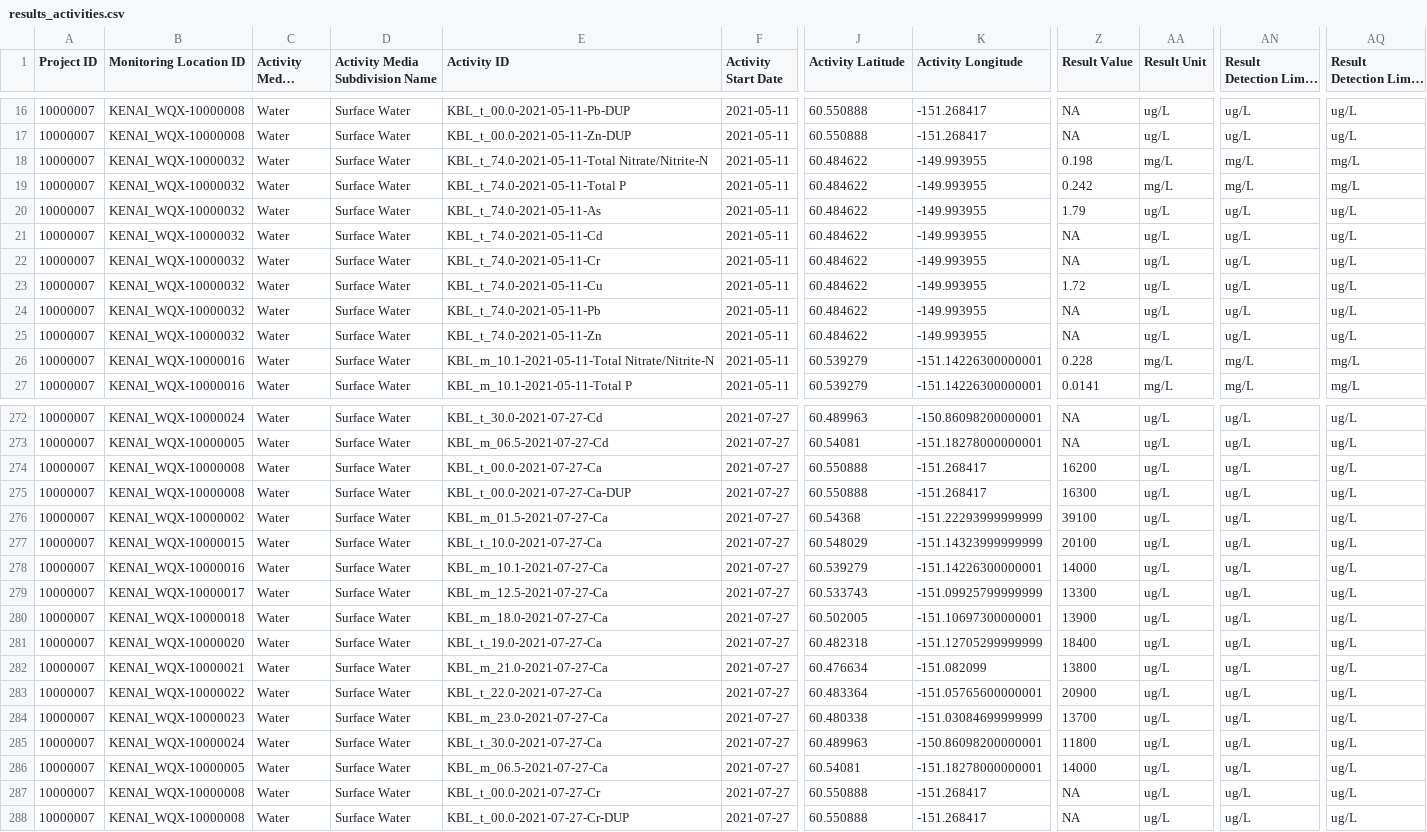
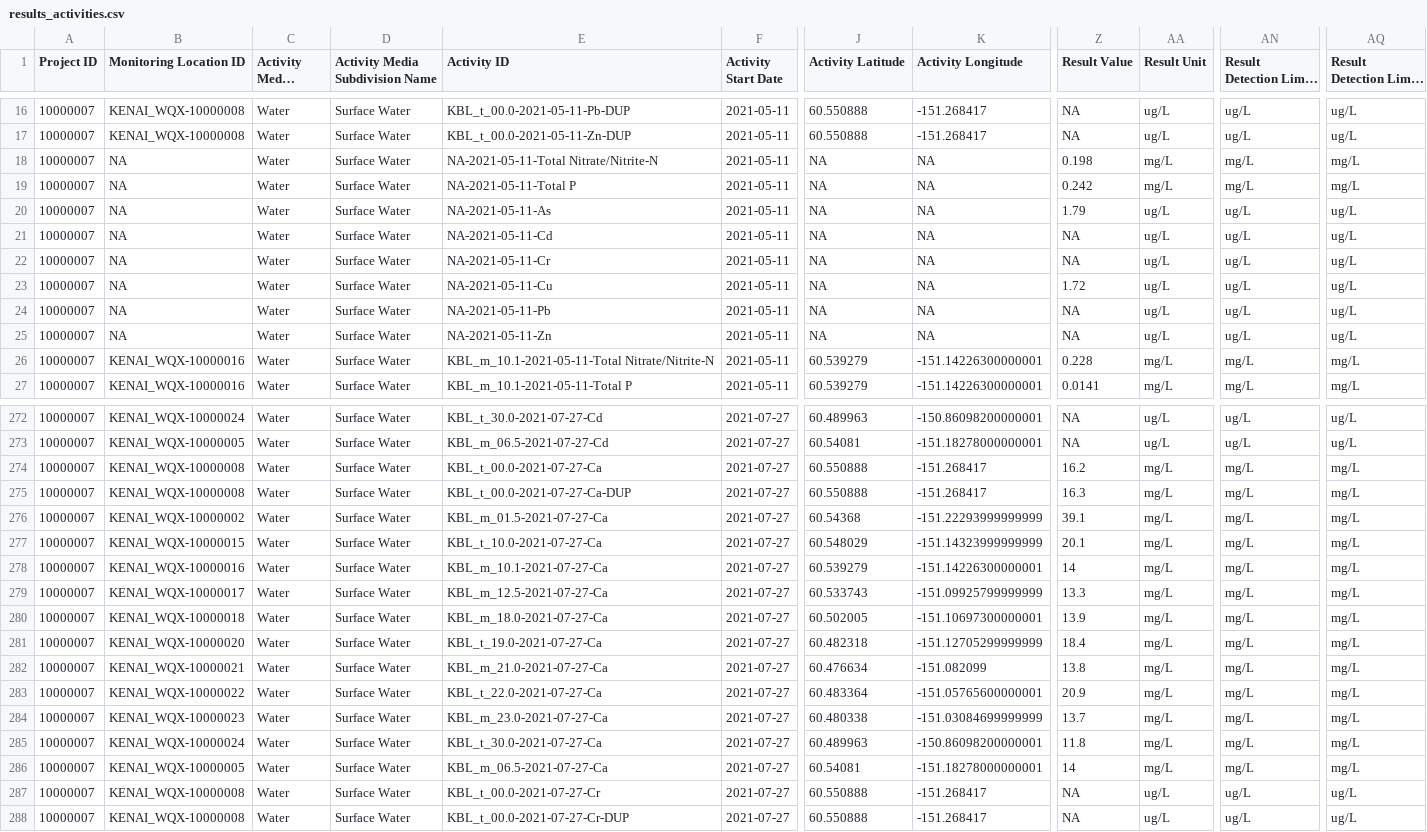
Before and after one commit to Kenai-Watershed-Forum/kenai-river-wqx, a CSV file: other/output/wqx_formatted/results_activities.csv (was other/output/aqwms_formatted_results/results_activities.csv), drawn as a sheet; only a part is shown, gaps mark what is left out; long unchanged cells end in …; the diff covers the shown part only; the diff names each change by its address in the sheet, - before the commit and + after, or states it on an @@ line.

Commit message:
Integrated agent_context.txt updates into AGENTS.md
Completed the full AQWMS → wqx_formatted/wqx_templates rename across all folders, files, variable names, and prose in appendix_a.qmd

Debugged and fixed two blocking render errors:

The WQX write chunk was eval = F — changed to eval = T, enabling that chunk clobbered raw column names in dat — fixed with a dat_raw save/restore pattern

appendix_a.qmd now renders fully and the output CSVs contain correct Ca/Mg/Fe values

```diff
--- a/other/output/aqwms_formatted_results/results_activities.csv
+++ b/other/output/wqx_formatted/results_activities.csv
-B18:B25 (Monitoring Location ID): KENAI_WQX-10000032
+B18:B25 (Monitoring Location ID): NA
-E18 (Activity ID): KBL_t_74.0-2021-05-11-Total Nitrate/Nitrite-N
+E18 (Activity ID): NA-2021-05-11-Total Nitrate/Nitrite-N
-J18:J25 (Activity Latitude): 60.484622
+J18:J25 (Activity Latitude): NA
-K18:K25 (Activity Longitude): -149.993955
+K18:K25 (Activity Longitude): NA
-E19 (Activity ID): KBL_t_74.0-2021-05-11-Total P
+E19 (Activity ID): NA-2021-05-11-Total P
-E20 (Activity ID): KBL_t_74.0-2021-05-11-As
+E20 (Activity ID): NA-2021-05-11-As
-E21 (Activity ID): KBL_t_74.0-2021-05-11-Cd
+E21 (Activity ID): NA-2021-05-11-Cd
-E22 (Activity ID): KBL_t_74.0-2021-05-11-Cr
+E22 (Activity ID): NA-2021-05-11-Cr
-E23 (Activity ID): KBL_t_74.0-2021-05-11-Cu
+E23 (Activity ID): NA-2021-05-11-Cu
-E24 (Activity ID): KBL_t_74.0-2021-05-11-Pb
+E24 (Activity ID): NA-2021-05-11-Pb
-E25 (Activity ID): KBL_t_74.0-2021-05-11-Zn
+E25 (Activity ID): NA-2021-05-11-Zn
-Z274 (Result Value): 16200
+Z274 (Result Value): 16.2
-AA274:AA286 (Result Unit): ug/L
+AA274:AA286 (Result Unit): mg/L
-AN274:AN286 (Result Detection Limit Unit 1): ug/L
+AN274:AN286 (Result Detection Limit Unit 1): mg/L
-AQ274:AQ286 (Result Detection Limit Unit 2): ug/L
+AQ274:AQ286 (Result Detection Limit Unit 2): mg/L
-Z275 (Result Value): 16300
+Z275 (Result Value): 16.3
-Z276 (Result Value): 39100
+Z276 (Result Value): 39.1
-Z277 (Result Value): 20100
+Z277 (Result Value): 20.1
-Z278 (Result Value): 14000
+Z278 (Result Value): 14
-Z279 (Result Value): 13300
+Z279 (Result Value): 13.3
-Z280 (Result Value): 13900
+Z280 (Result Value): 13.9
-Z281 (Result Value): 18400
+Z281 (Result Value): 18.4
-Z282 (Result Value): 13800
+Z282 (Result Value): 13.8
-Z283 (Result Value): 20900
+Z283 (Result Value): 20.9
-Z284 (Result Value): 13700
+Z284 (Result Value): 13.7
-Z285 (Result Value): 11800
+Z285 (Result Value): 11.8
-Z286 (Result Value): 14000
+Z286 (Result Value): 14
```
Also changed, not shown: 109 edited cells elsewhere in this file, other/output/field_qa_qc_data/rpd_check_dat.csv, other/output/lab_qaqc_data/2021_lab_qaqc_data/sgs21_als21_qaqc_dat.csv, 70 other files.
